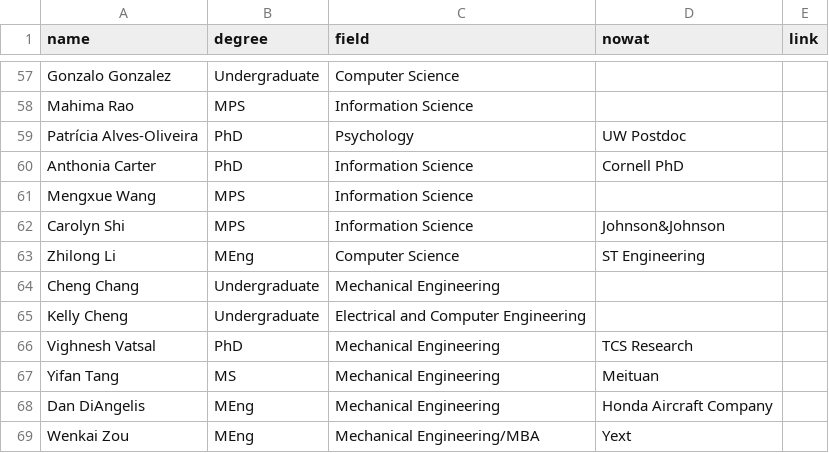
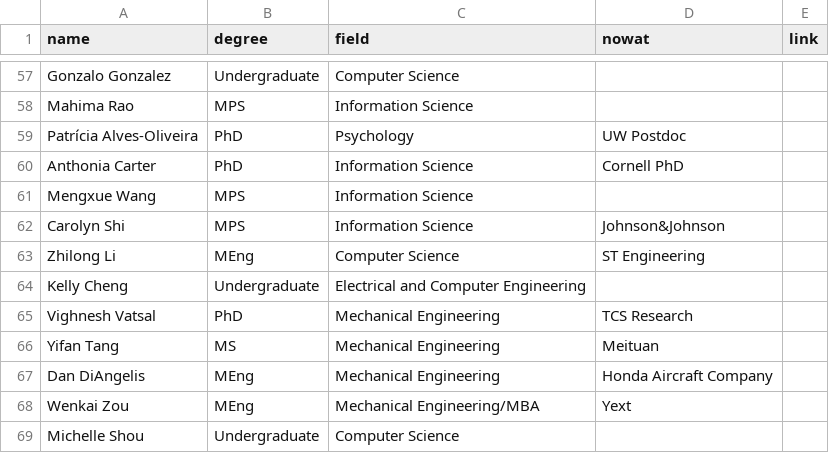
Before and after one commit to hrc2/hrc2.github.io, a CSV file: _data/alums.csv, drawn as a sheet; only a part is shown, gaps mark what is left out; the shorter side is filled out with more unchanged rows; the diff names each change by its address in the sheet, - before the commit and + after, or states it on an @@ line.

Commit message:
CC back from alums

```diff
--- a/_data/alums.csv
+++ b/_data/alums.csv
-row 64: Cheng Chang | Undergraduate | Mechanical Engineering
```
Also changed, not shown: 1 other file.
